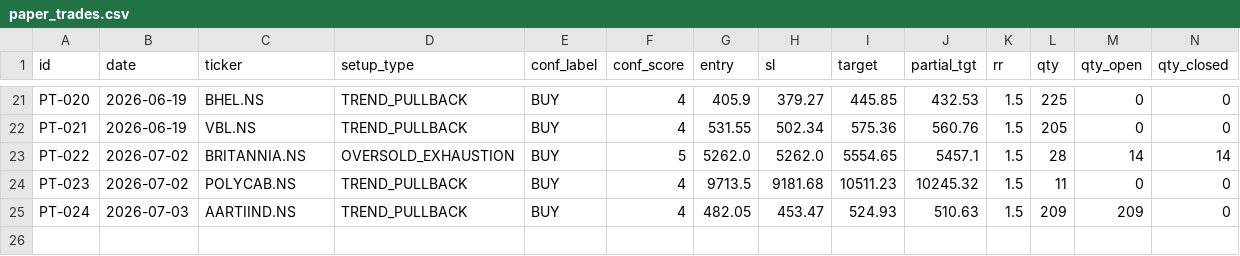
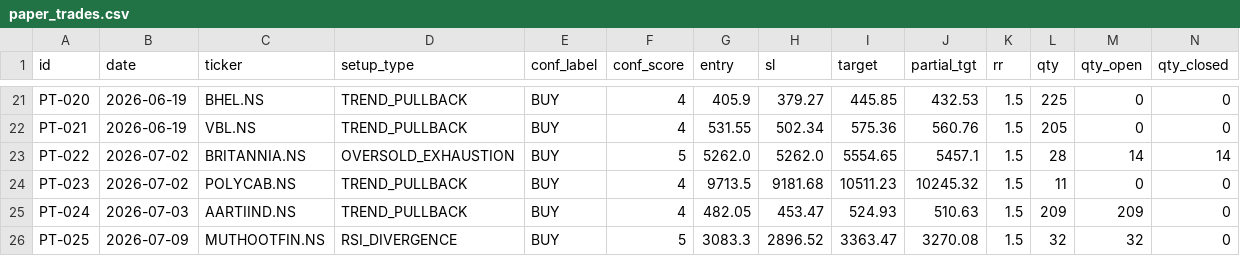
Before and after one commit to saisravanpalvaye/trading-bot-v2, a CSV file: paper_trades.csv, drawn as a sheet; only a part is shown, gaps mark what is left out; rows hold the shown columns only; the diff names each change by its address in the sheet, - before the commit and + after, or states it on an @@ line.

```diff
--- a/paper_trades.csv
+++ b/paper_trades.csv
+row 26: PT-025 | 2026-07-09 | MUTHOOTFIN.NS | RSI_DIVERGENCE | BUY | 5 | 3083.3 | 2896.52 | 3363.47 | 3270.08 | 1.5 | 32 | 32 | 0
```
Also changed, not shown: 1 other file.
